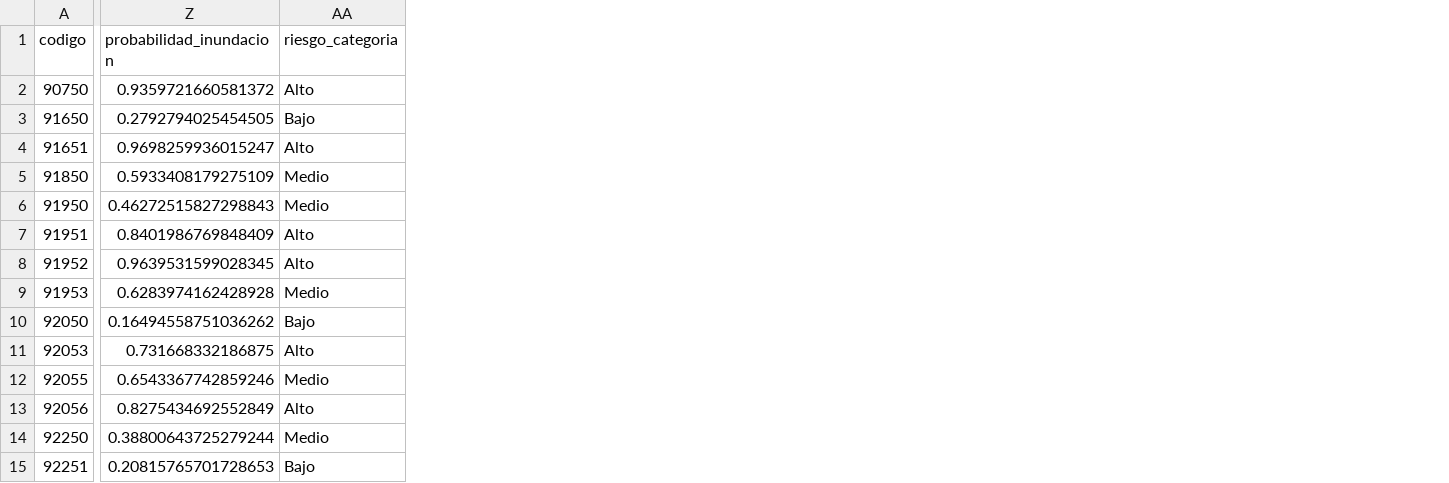
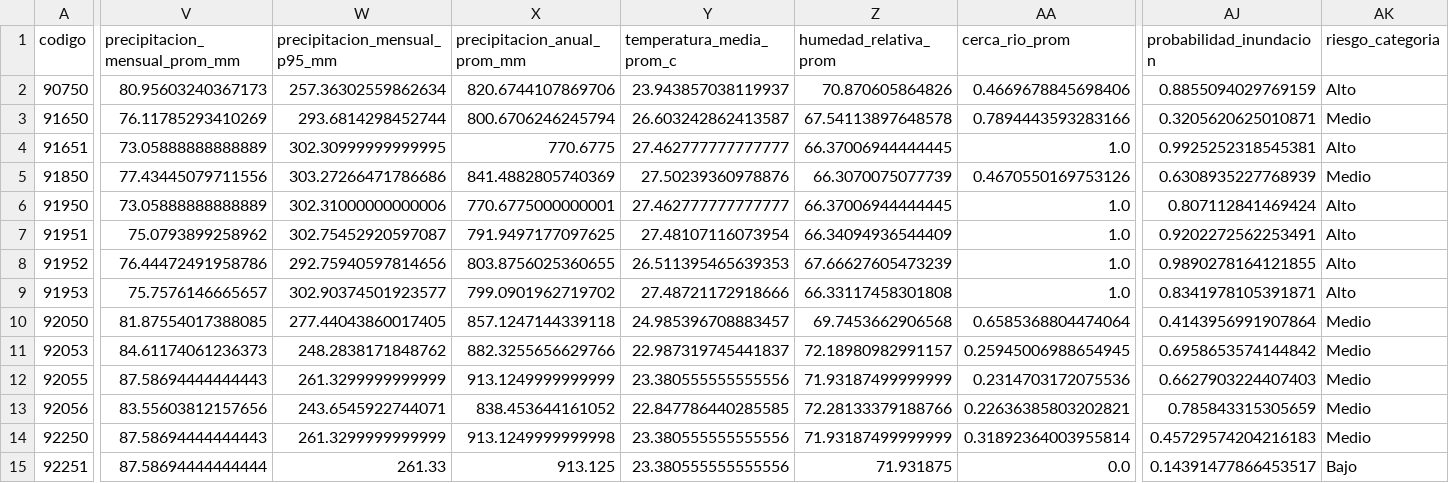
Before and after one commit to jpmachinelearning/riesgo_inundacion_ec, a CSV file: outputs/parroquias_guayas_sin_historial_predichas.csv, drawn as a sheet; only a part is shown, gaps mark what is left out; addresses are those after the commit; the diff covers the shown part only; the diff names each change by its address in the sheet, - before the commit and + after, or states it on an @@ line.

```diff
--- a/outputs/parroquias_guayas_sin_historial_predichas.csv
+++ b/outputs/parroquias_guayas_sin_historial_predichas.csv
+column V (precipitacion_mensual_prom_mm), rows 2-15: 80.95603240367173 | 76.11785293410269 | 73.05888888888889 | 77.43445079711556 | 73.05888888888889 | 75.0793899258962 | 76.44472491958786 | 75.7576146665657 | 81.87554017388085 | 84.61174061236373 | 87.58694444444443 | 83.55603812157656 | 87.58694444444443 | 87.58694444444444
+column W (precipitacion_mensual_p95_mm), rows 2-15: 257.36302559862634 | 293.6814298452744 | 302.30999999999995 | 303.27266471786686 | 302.31000000000006 | 302.75452920597087 | 292.75940597814656 | 302.90374501923577 | 277.44043860017405 | 248.2838171848762 | 261.3299999999999 | 243.6545922744071 | 261.3299999999999 | 261.33
+column X (precipitacion_anual_prom_mm), rows 2-15: 820.6744107869706 | 800.6706246245794 | 770.6775 | 841.4882805740369 | 770.6775000000001 | 791.9497177097625 | 803.8756025360655 | 799.0901962719702 | 857.1247144339118 | 882.3255656629766 | 913.1249999999999 | 838.453644161052 | 913.1249999999998 | 913.125
+column Y (temperatura_media_prom_c), rows 2-15: 23.943857038119937 | 26.603242862413587 | 27.462777777777777 | 27.50239360978876 | 27.462777777777777 | 27.48107116073954 | 26.511395465639353 | 27.48721172918666 | 24.985396708883457 | 22.987319745441837 | 23.380555555555556 | 22.847786440285585 | 23.380555555555556 | 23.380555555555556
+column Z (humedad_relativa_prom), rows 2-15: 70.870605864826 | 67.54113897648578 | 66.37006944444445 | 66.3070075077739 | 66.37006944444445 | 66.34094936544409 | 67.66627605473239 | 66.33117458301808 | 69.7453662906568 | 72.18980982991157 | 71.93187499999999 | 72.28133379188766 | 71.93187499999999 | 71.931875
+column AA (cerca_rio_prom), rows 2-15: 0.4669678845698406 | 0.7894443593283166 | 1.0 | 0.4670550169753126 | 1.0 | 1.0 | 1.0 | 1.0 | 0.6585368804474064 | 0.25945006988654945 | 0.2314703172075536 | 0.22636385803202821 | 0.31892364003955814 | 0.0
-AJ2 (probabilidad_inundacion): 0.9359721660581372
+AJ2 (probabilidad_inundacion): 0.8855094029769159
-AJ3 (probabilidad_inundacion): 0.2792794025454505
+AJ3 (probabilidad_inundacion): 0.3205620625010871
-AK3 (riesgo_categoria): Bajo
+AK3 (riesgo_categoria): Medio
-AJ4 (probabilidad_inundacion): 0.9698259936015247
+AJ4 (probabilidad_inundacion): 0.9925252318545381
-AJ5 (probabilidad_inundacion): 0.5933408179275109
+AJ5 (probabilidad_inundacion): 0.6308935227768939
-AJ6 (probabilidad_inundacion): 0.46272515827298843
+AJ6 (probabilidad_inundacion): 0.807112841469424
-AK6 (riesgo_categoria): Medio
+AK6 (riesgo_categoria): Alto
-AJ7 (probabilidad_inundacion): 0.8401986769848409
+AJ7 (probabilidad_inundacion): 0.9202272562253491
-AJ8 (probabilidad_inundacion): 0.9639531599028345
+AJ8 (probabilidad_inundacion): 0.9890278164121855
-AJ9 (probabilidad_inundacion): 0.6283974162428928
+AJ9 (probabilidad_inundacion): 0.8341978105391871
-AK9 (riesgo_categoria): Medio
+AK9 (riesgo_categoria): Alto
-AJ10 (probabilidad_inundacion): 0.16494558751036262
+AJ10 (probabilidad_inundacion): 0.4143956991907864
-AK10 (riesgo_categoria): Bajo
+AK10 (riesgo_categoria): Medio
-AJ11 (probabilidad_inundacion): 0.731668332186875
+AJ11 (probabilidad_inundacion): 0.6958653574144842
-AK11 (riesgo_categoria): Alto
+AK11 (riesgo_categoria): Medio
-AJ12 (probabilidad_inundacion): 0.6543367742859246
+AJ12 (probabilidad_inundacion): 0.6627903224407403
-AJ13 (probabilidad_inundacion): 0.8275434692552849
+AJ13 (probabilidad_inundacion): 0.785843315305659
-AK13 (riesgo_categoria): Alto
+AK13 (riesgo_categoria): Medio
-AJ14 (probabilidad_inundacion): 0.38800643725279244
+AJ14 (probabilidad_inundacion): 0.45729574204216183
-AJ15 (probabilidad_inundacion): 0.20815765701728653
+AJ15 (probabilidad_inundacion): 0.14391477866453517
```
Also changed, not shown: 4 added columns elsewhere in this file, app/data/predicciones_parroquias.csv, outputs/predicciones_parroquias.csv, 8 other files.
